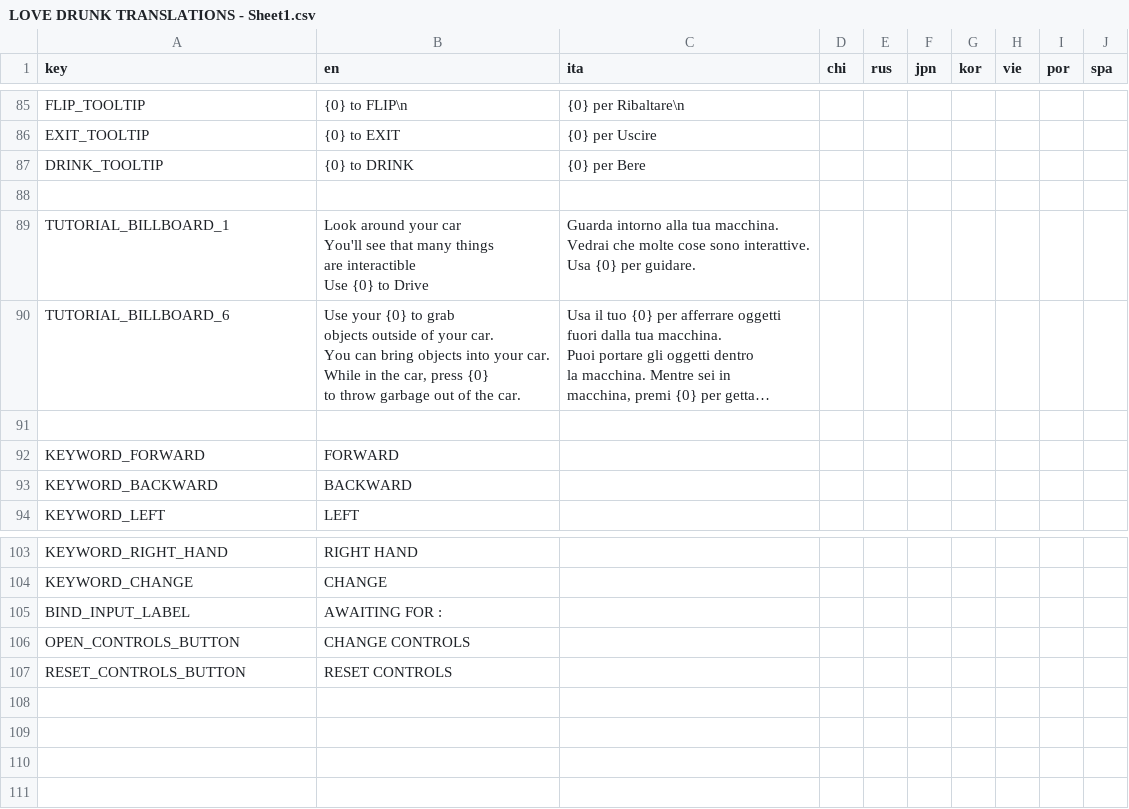
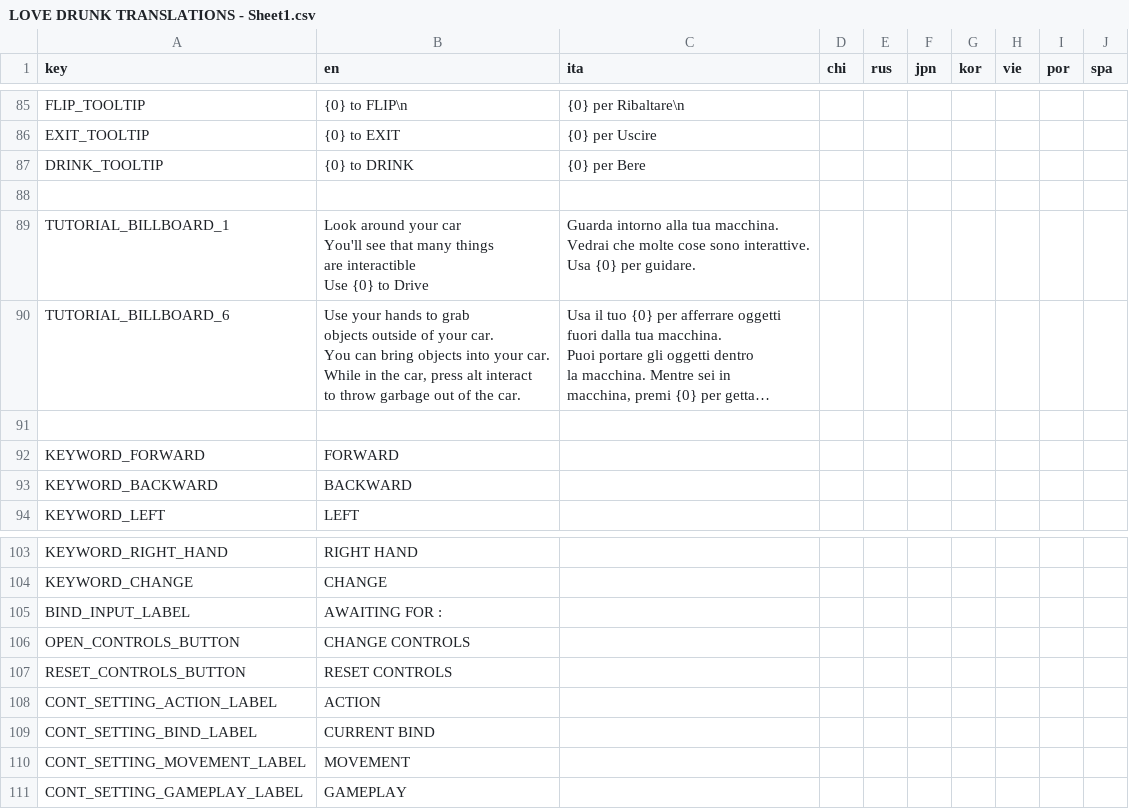
Before and after one commit to 45DegreeAngl/Code-for-cause, a CSV file: Localization stuff/LOVE DRUNK TRANSLATIONS - Sheet1.csv, drawn as a sheet; only a part is shown, gaps mark what is left out; long unchanged cells end in …; ↵ is a line break in a cell; the diff names each change by its address in the sheet, - before the commit and + after, or states it on an @@ line.

```diff
--- a/Localization stuff/LOVE DRUNK TRANSLATIONS - Sheet1.csv
+++ b/Localization stuff/LOVE DRUNK TRANSLATIONS - Sheet1.csv
-B90 (en): Use your {0} to grab ↵ objects outside of your car. ↵ You can bring objects into your car. ↵ While in the car, press {0} ↵ to throw…
+B90 (en): Use your hands to grab ↵ objects outside of your car. ↵ You can bring objects into your car. ↵ While in the car, press alt interact ↵ to throw…
+row 108: CONT_SETTING_ACTION_LABEL | ACTION
+row 109: CONT_SETTING_BIND_LABEL | CURRENT BIND
+row 110: CONT_SETTING_MOVEMENT_LABEL | MOVEMENT
+row 111: CONT_SETTING_GAMEPLAY_LABEL | GAMEPLAY
```
Also changed, not shown: 14 other files.
